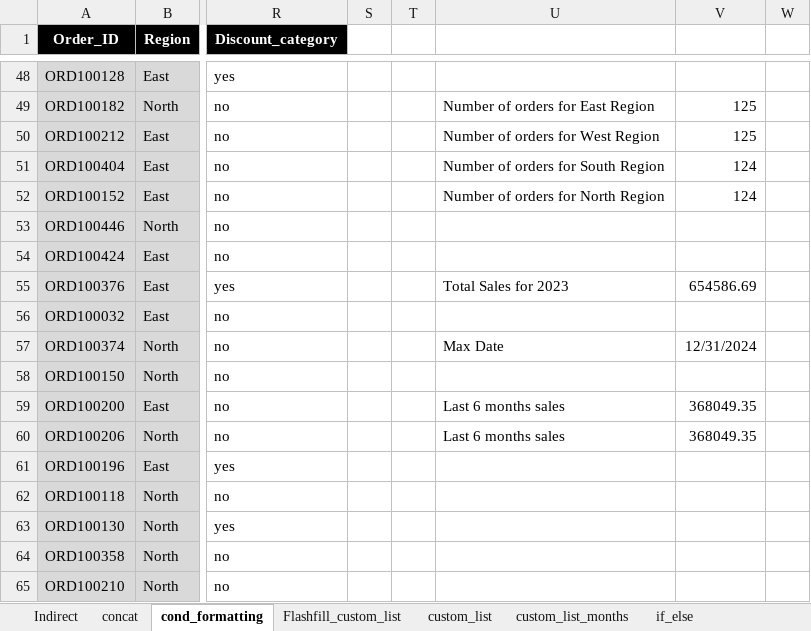
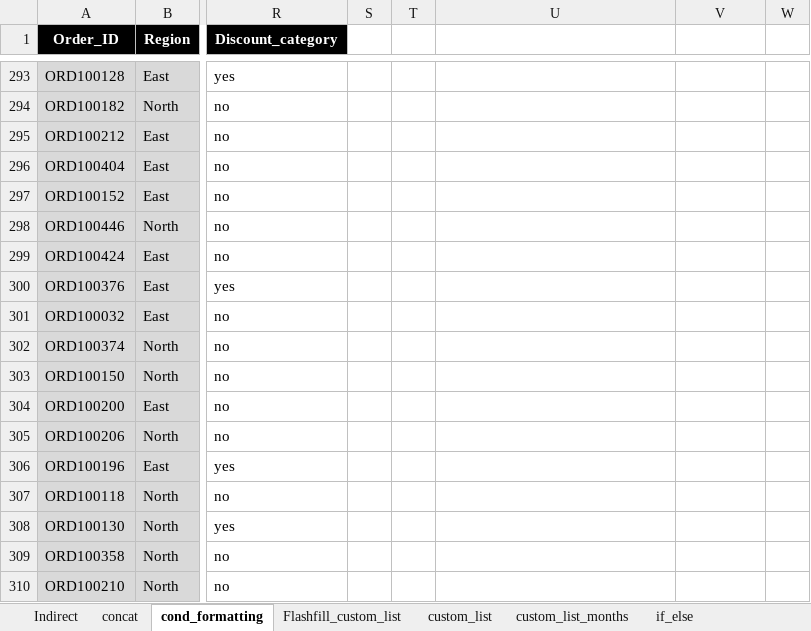
Before and after one commit to omsupare/DMartSalesAnalysis, an Excel workbook: Excel+LAB+4+Dataset_Dmart_Cleaning_Structuring.xlsx, sheet cond_formatting, drawn as a sheet; only a part is shown, gaps mark what is left out; values as stored, in another font and other column widths than the file's, no borders; conditional formats and table styles not drawn; addresses are those after the commit; the diff covers the shown part only; the diff names each change by its address in the sheet, - before the commit and + after, or states it on an @@ line.

```diff
--- a/Excel+LAB+4+Dataset_Dmart_Cleaning_Structuring.xlsx (sheet cond_formatting)
+++ b/Excel+LAB+4+Dataset_Dmart_Cleaning_Structuring.xlsx (sheet cond_formatting)
-U294: Number of orders for East Region
+U294: (empty)
-V294:V295: 125
+V294:V295: (empty)
-U295: Number of orders for West Region
+U295: (empty)
-U296: Number of orders for South Region
+U296: (empty)
-V296:V297: 124
+V296:V297: (empty)
-U297: Number of orders for North Region
+U297: (empty)
-U300: Total Sales for 2023
+U300: (empty)
-V300: 654586.69
+V300: (empty)
-U302: Max Date
+U302: (empty)
-V302: 12/31/2024
+V302: (empty)
-U304:U305: Last 6 months sales
+U304:U305: (empty)
-V304:V305: 368049.35
+V304:V305: (empty)
```
Also changed, not shown: 34 added rows, 34 removed rows, 215 moved rows and 38 edited cells elsewhere in this sheet, other sheet tabs, formulas that keep their value.
